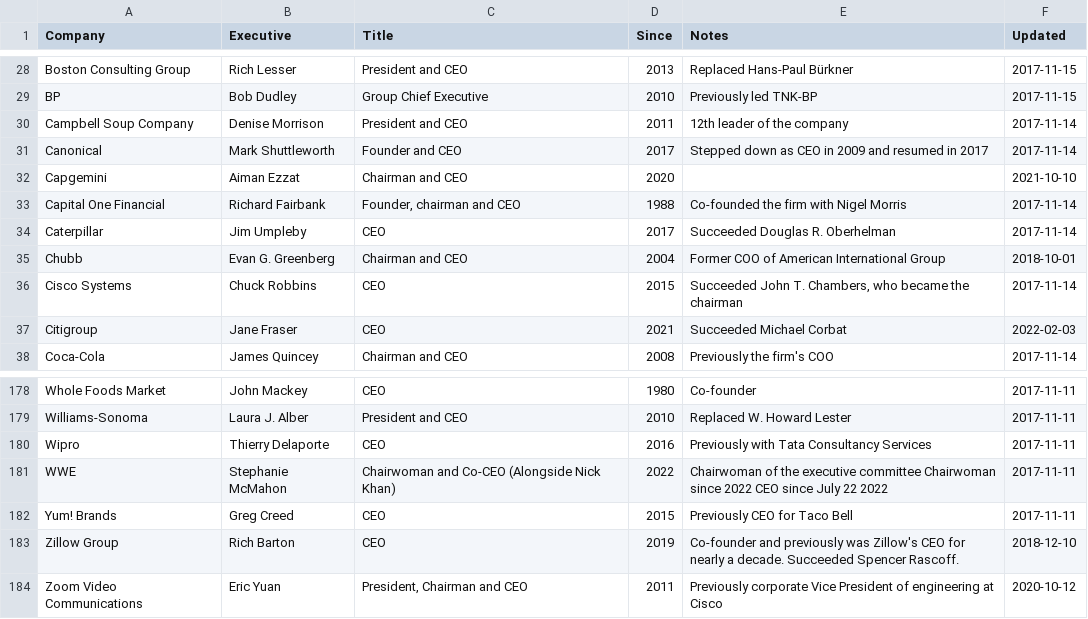
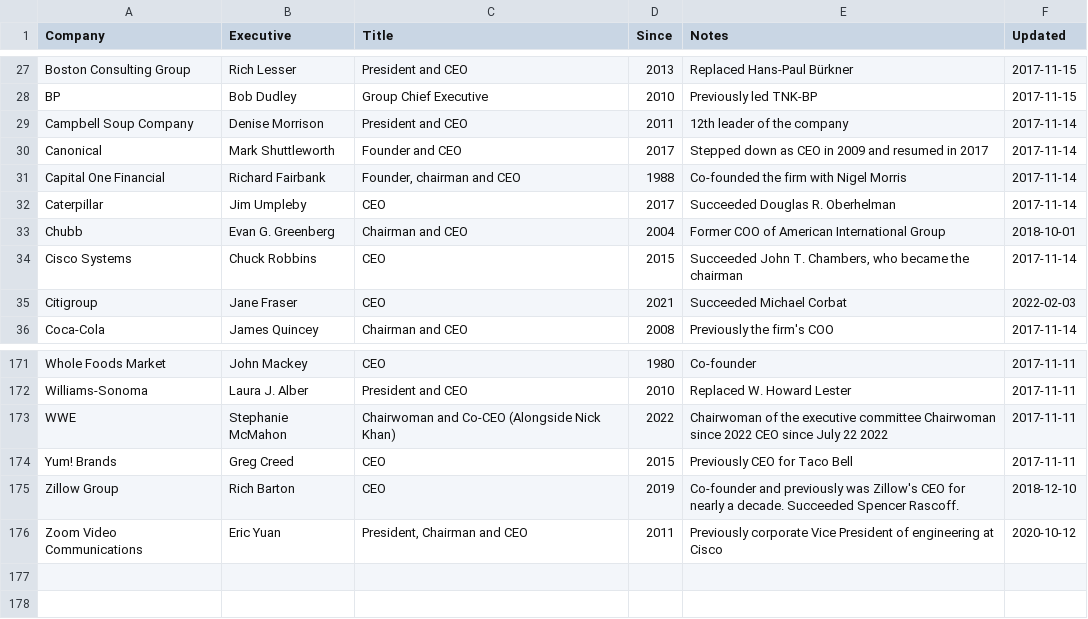
Before and after one commit to dylanroy/ceo-dataset, a CSV file: data.csv, drawn as a sheet; only a part is shown, gaps mark what is left out; the diff covers the shown part only; the diff names each change by its address in the sheet, - before the commit and + after, or states it on an @@ line.

```diff
--- a/data.csv
+++ b/data.csv
-row 32: Capgemini | Aiman Ezzat | Chairman and CEO | 2020 |  | 2021-10-10
-row 180: Wipro | Thierry Delaporte | CEO | 2016 | Previously with Tata Consultancy Services | 2017-11-11
```
Also changed, not shown: 6 removed rows elsewhere in this file.
